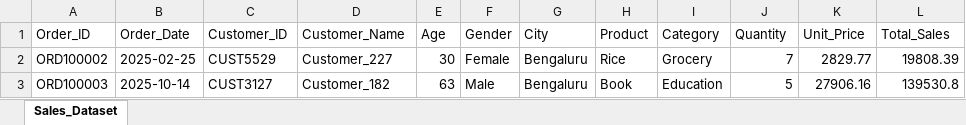
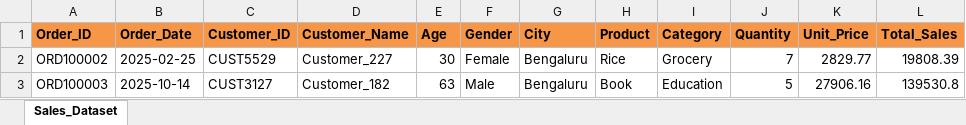
Before and after one commit to alokkumar-dotcom/ApexPlanet-DataAnalytics-Task1, an Excel workbook: ApexPlanet_DataAnalytics_Dataset.xlsx, sheet Sales_Dataset, drawn as a sheet; only a part is shown; values as stored, in another font and other column widths than the file's, no borders; conditional formats not drawn; the diff names each change by its address in the sheet, - before the commit and + after, or states it on an @@ line.

Commit message:
Update dataset

```diff
--- a/ApexPlanet_DataAnalytics_Dataset.xlsx (sheet Sales_Dataset)
+++ b/ApexPlanet_DataAnalytics_Dataset.xlsx (sheet Sales_Dataset)
@@ A1:L1 fill: none → #F79646, bold: off → on @@
```
